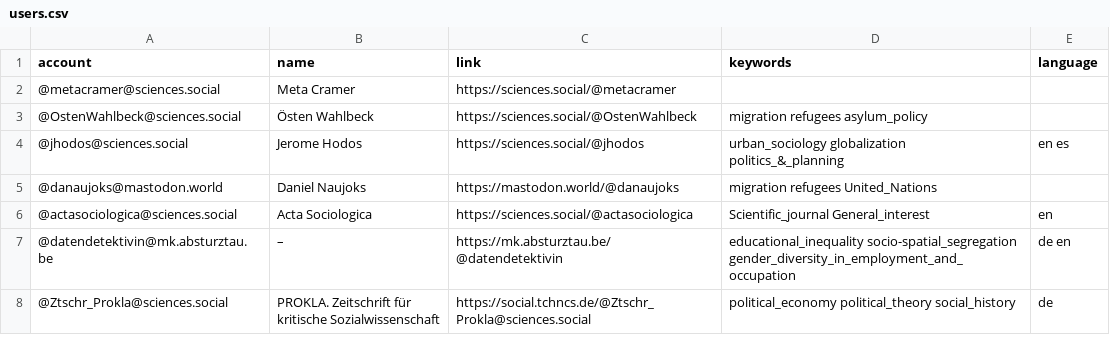
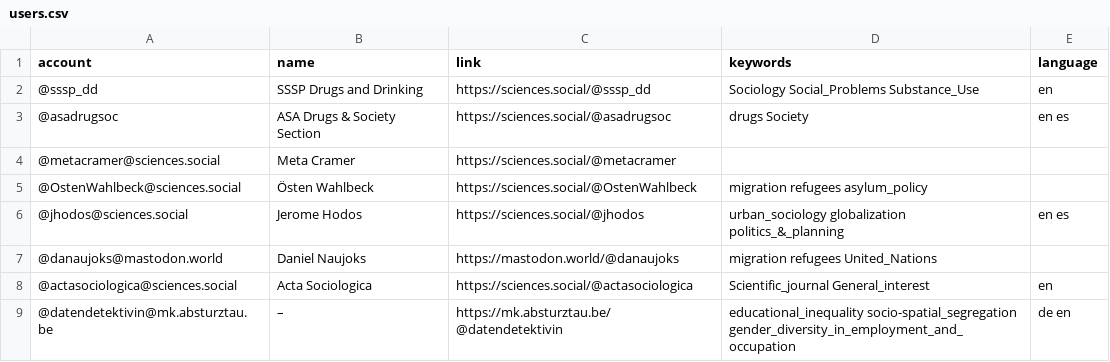
Before and after one commit to trutzig89182/Mastodon-Sociologists, a CSV file: resources/users.csv, drawn as a sheet; only a part is shown; the shorter side is filled out with more unchanged rows; the diff names each change by its address in the sheet, - before the commit and + after, or states it on an @@ line.

Commit message:
Update users.csv

```diff
--- a/resources/users.csv
+++ b/resources/users.csv
+row 2: @sssp_dd | SSSP Drugs and Drinking | https://sciences.social/@sssp_dd | Sociology Social_Problems Substance_Use | en
+row 3: @asadrugsoc | ASA Drugs & Society Section | https://sciences.social/@asadrugsoc | drugs Society | en es
```
